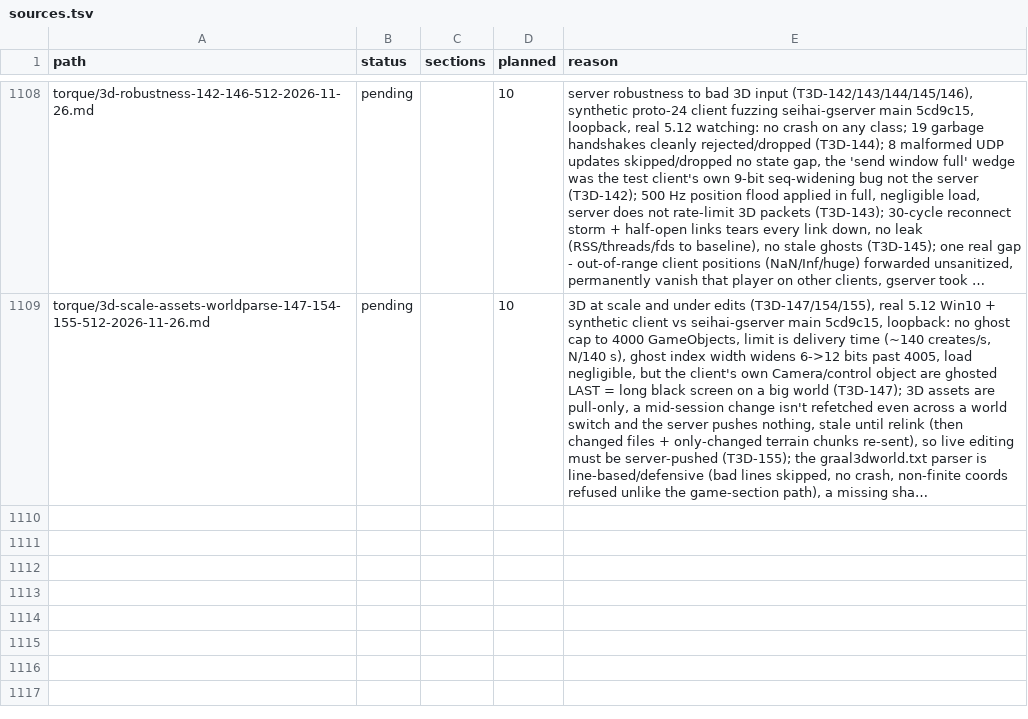
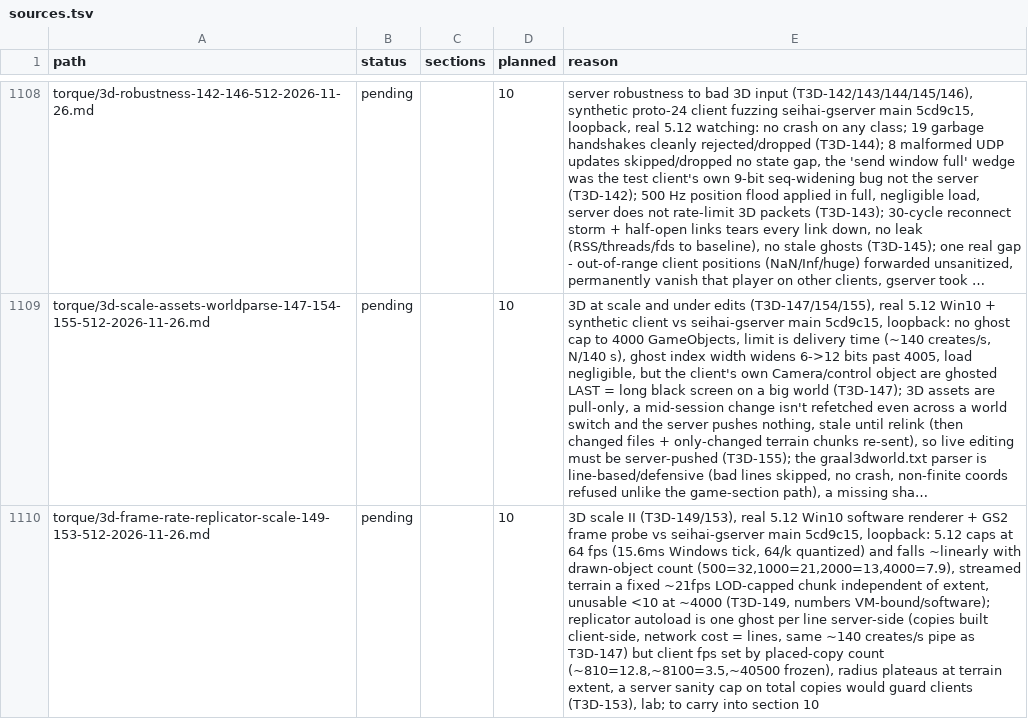
Before and after one commit to squirelworks/Graal_analysis, a TSV file: manual/sources.tsv, drawn as a sheet; only a part is shown, gaps mark what is left out; long unchanged cells end in …; the diff names each change by its address in the sheet, - before the commit and + after, or states it on an @@ line.

```diff
--- a/manual/sources.tsv
+++ b/manual/sources.tsv
+row 1110: torque/3d-frame-rate-replicator-scale-149-153-512-2026-11-26.md | pending |  | 10 | 3D scale II (T3D-149/153), real 5.12 Win10 software renderer + GS2 frame probe vs seihai-gserver main 5cd9c15, loopback: 5.12 caps at 64 fps (15.6ms Windows tick, 64/k quantized) and falls ~linearly with drawn-object count (500=32,1000=21,2000=13,4000=7.9), streamed terrain a fixed ~21fps LOD-capped chunk independent of extent, unusable <10 at ~4000 (T3D-149, numbers VM-bound/software); replicator autoload is one ghost per line server-side (copies built client-side, network cost = lines, same ~140 creates/s pipe as T3D-147) but client fps set by placed-copy count (~810=12.8,~8100=3.5,~40500 frozen), radius plateaus at terrain extent, a server sanity cap on total copies would guard clients (T3D-153), lab; to carry into section 10
```
Also changed, not shown: torque/3d-capability-board.tsv, 2 other files.
